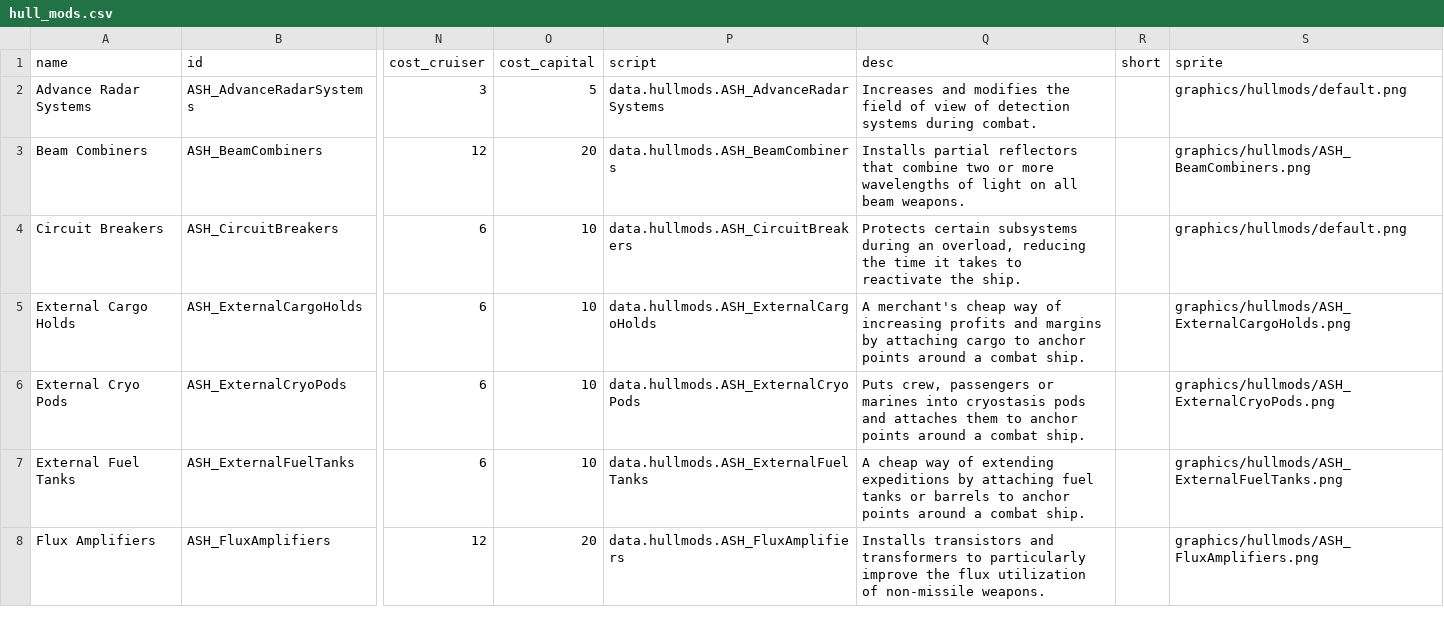
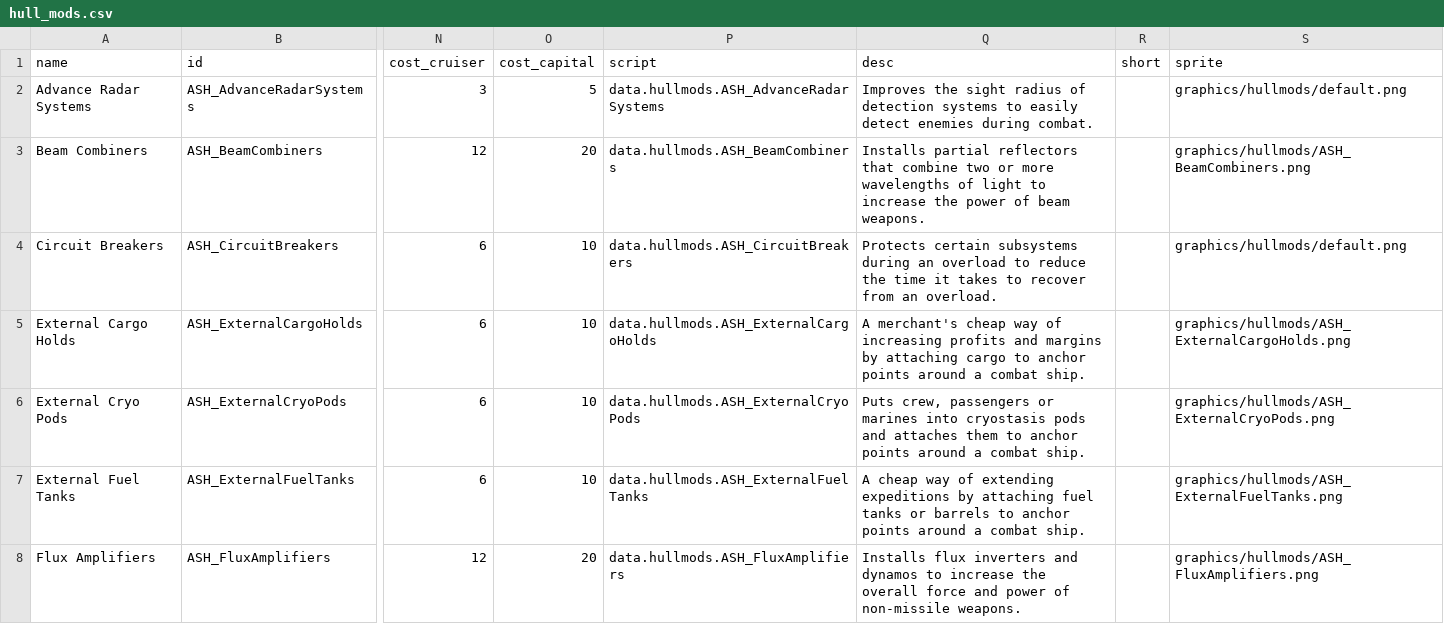
Before and after one commit to AudaxLudos/aptly-simple-hullmods, a CSV file: data/hullmods/hull_mods.csv, drawn as a sheet; only a part is shown, gaps mark what is left out; the diff covers the shown part only; the diff names each change by its address in the sheet, - before the commit and + after, or states it on an @@ line.

Commit message:
Update descriptions
Update ASH_AdvanceRadarSystems
Update ASH_BeamCombiners
Update ASH_CircuitBreakers
Update ASH_FluxAmplifiers
Update ASH_FluxConductionArmor
Update ASH_FluxLimiters
Update ASH_FrontLoadedArmor
Update ASH_FuelRamscoop
Update ASH_GravitonAttunementDrive
Update ASH_HullConversion
Update ASH_VentingOverdrive

```diff
--- a/data/hullmods/hull_mods.csv
+++ b/data/hullmods/hull_mods.csv
-Q2 (desc): Increases and modifies the field of view of detection systems during combat.
+Q2 (desc): Improves the sight radius of detection systems to easily detect enemies during combat.
-Q3 (desc): …of light on all beam weapons.
+Q3 (desc): …of light to increase the power of beam weapons.
-Q4 (desc): …during an overload, reducing the time it takes to reactivate the ship.
+Q4 (desc): …during an overload to reduce the time it takes to recover from an overload.
-Q8 (desc): Installs transistors and transformers to particularly improve the flux utilization of non-missile…
+Q8 (desc): Installs flux inverters and dynamos to increase the overall force and power of non-missile…
```
Also changed, not shown: 7 edited cells elsewhere in this file, 1 other file.
